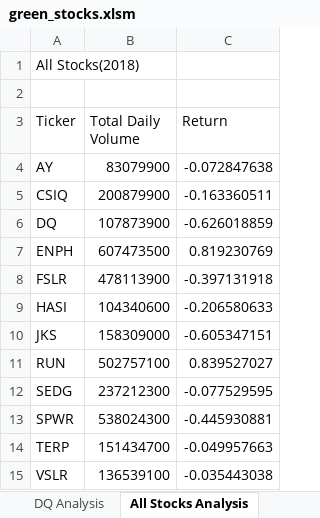
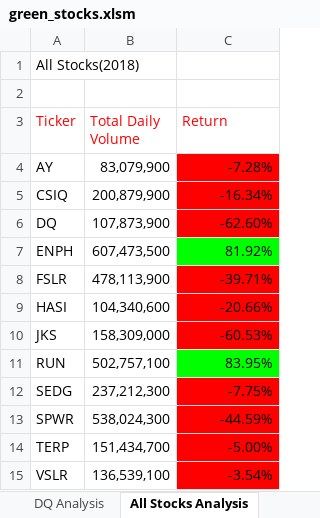
Before and after one commit to BBBrian1124/stock-analysis, an Excel workbook: green_stocks.xlsm, sheet All Stocks Analysis, drawn as a sheet; values as stored, in another font and other column widths than the file's, no borders; the diff names each change by its address in the sheet, - before the commit and + after, or states it on an @@ line.

```diff
--- a/green_stocks.xlsm (sheet All Stocks Analysis)
+++ b/green_stocks.xlsm (sheet All Stocks Analysis)
-A3:C3 text colour: black
+A3:C3 text colour: #FF0000
-B4 (Total Daily Volume): 83079900
+B4 (Total Daily Volume): 83,079,900
-C4 (Return): -0.072847638
+C4 (Return): -7.28%
-C4:C6 fill: none
+C4:C6 fill: #FF0000
-B5 (Total Daily Volume): 200879900
+B5 (Total Daily Volume): 200,879,900
-C5 (Return): -0.163360511
+C5 (Return): -16.34%
-B6 (Total Daily Volume): 107873900
+B6 (Total Daily Volume): 107,873,900
-C6 (Return): -0.626018859
+C6 (Return): -62.60%
-B7 (Total Daily Volume): 607473500
+B7 (Total Daily Volume): 607,473,500
-C7 (Return): 0.819230769
+C7 (Return): 81.92%
-C7 fill: none
+C7 fill: #00FF00
-B8 (Total Daily Volume): 478113900
+B8 (Total Daily Volume): 478,113,900
-C8 (Return): -0.397131918
+C8 (Return): -39.71%
-C8:C10 fill: none
+C8:C10 fill: #FF0000
-B9 (Total Daily Volume): 104340600
+B9 (Total Daily Volume): 104,340,600
-C9 (Return): -0.206580633
+C9 (Return): -20.66%
-B10 (Total Daily Volume): 158309000
+B10 (Total Daily Volume): 158,309,000
-C10 (Return): -0.605347151
+C10 (Return): -60.53%
-B11 (Total Daily Volume): 502757100
+B11 (Total Daily Volume): 502,757,100
-C11 (Return): 0.839527027
+C11 (Return): 83.95%
-C11 fill: none
+C11 fill: #00FF00
-B12 (Total Daily Volume): 237212300
+B12 (Total Daily Volume): 237,212,300
-C12 (Return): -0.077529595
+C12 (Return): -7.75%
-C12:C15 fill: none
+C12:C15 fill: #FF0000
-B13 (Total Daily Volume): 538024300
+B13 (Total Daily Volume): 538,024,300
-C13 (Return): -0.445930881
+C13 (Return): -44.59%
-B14 (Total Daily Volume): 151434700
+B14 (Total Daily Volume): 151,434,700
-C14 (Return): -0.049957663
+C14 (Return): -5.00%
-B15 (Total Daily Volume): 136539100
+B15 (Total Daily Volume): 136,539,100
-C15 (Return): -0.035443038
+C15 (Return): -3.54%
```
Also changed, not shown: sheet Skill Drills.
